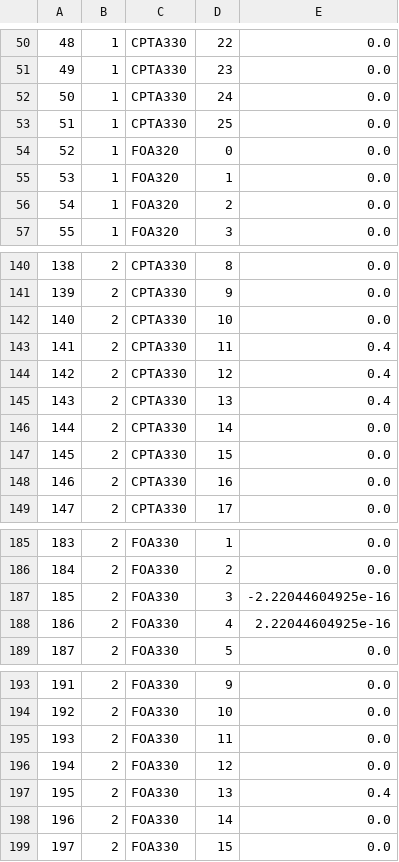
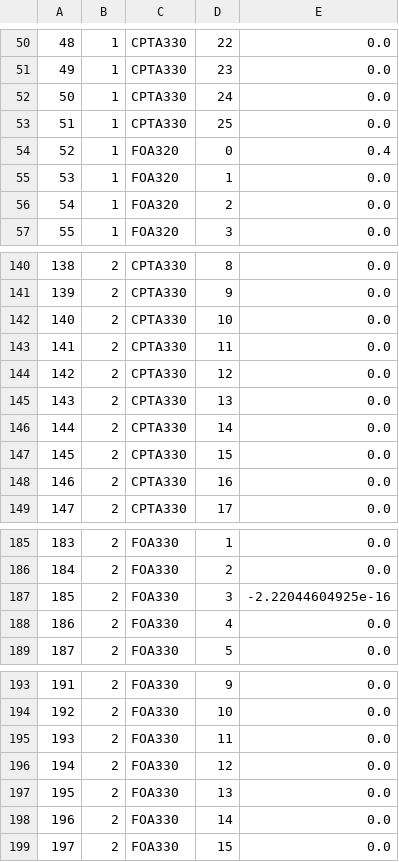
Before and after one commit to JingshiPeter/TeamSabre, a CSV file: surplus.csv, drawn as a sheet; only a part is shown, gaps mark what is left out.

```diff
--- a/surplus.csv
+++ b/surplus.csv
@@ -53,3 +53,3 @@
 51,1,CPTA330,25,0.0
-52,1,FOA320,0,0.0
+52,1,FOA320,0,0.4
 53,1,FOA320,1,0.0
@@ -142,5 +142,5 @@
 140,2,CPTA330,10,0.0
-141,2,CPTA330,11,0.4
-142,2,CPTA330,12,0.4
-143,2,CPTA330,13,0.4
+141,2,CPTA330,11,0.0
+142,2,CPTA330,12,0.0
+143,2,CPTA330,13,0.0
 144,2,CPTA330,14,0.0
@@ -187,3 +187,3 @@
 185,2,FOA330,3,-2.22044604925e-16
-186,2,FOA330,4,2.22044604925e-16
+186,2,FOA330,4,0.0
 187,2,FOA330,5,0.0
@@ -196,3 +196,3 @@
 194,2,FOA330,12,0.0
-195,2,FOA330,13,0.4
+195,2,FOA330,13,0.0
 196,2,FOA330,14,0.0
```
Also changed, not shown: shortage.csv, status.csv, 2 other files.
